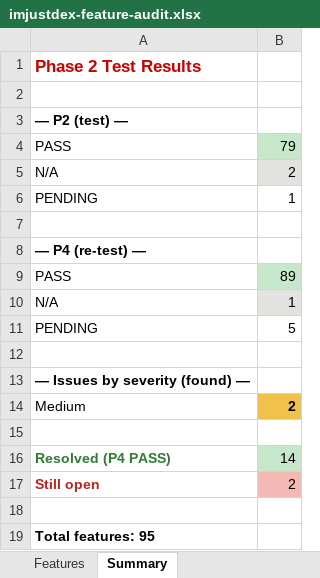
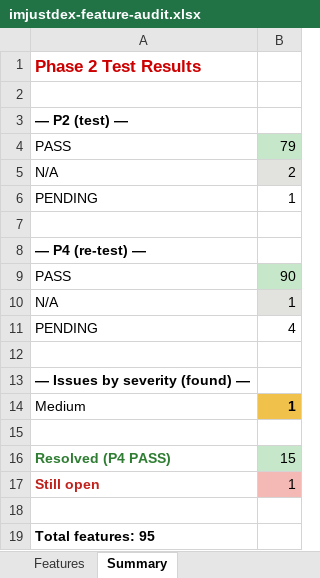
Before and after one commit to tdexterjakes-ops/imjustdex.com, an Excel workbook: audit/imjustdex-feature-audit.xlsx, sheet Summary, drawn as a sheet; values as stored, in another font and other column widths than the file's, no borders; the diff names each change by its address in the sheet, - before the commit and + after, or states it on an @@ line.

```diff
--- a/audit/imjustdex-feature-audit.xlsx (sheet Summary)
+++ b/audit/imjustdex-feature-audit.xlsx (sheet Summary)
-B9: 89
+B9: 90
-B11: 5
+B11: 4
-B14: 2
+B14: 1
-B16: 14
+B16: 15
-B17: 2
+B17: 1
```
Also changed, not shown: sheet Features, 1 other file.
